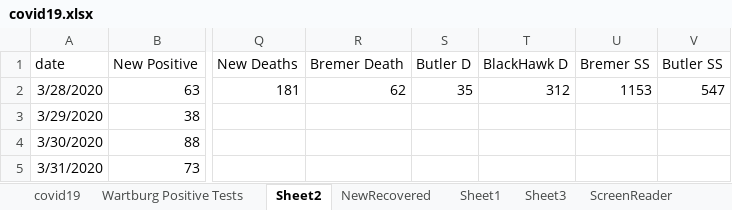
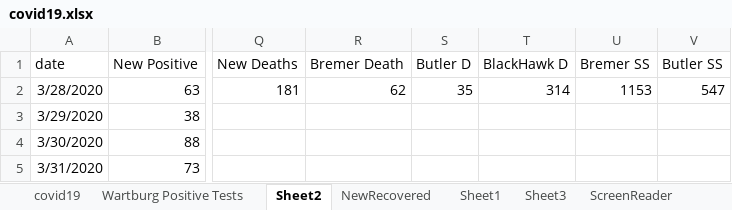
Before and after one commit to mbirgen/COVID19, an Excel workbook: covid19.xlsx, sheet Sheet2, drawn as a sheet; only a part is shown, gaps mark what is left out; values as stored, in another font and other column widths than the file's, no borders; the diff names each change by its address in the sheet, - before the commit and + after, or states it on an @@ line.

```diff
--- a/covid19.xlsx (sheet Sheet2)
+++ b/covid19.xlsx (sheet Sheet2)
-T2 (BlackHawk D): 312
+T2 (BlackHawk D): 314
```
Also changed, not shown: sheet covid19, 23 other files.
